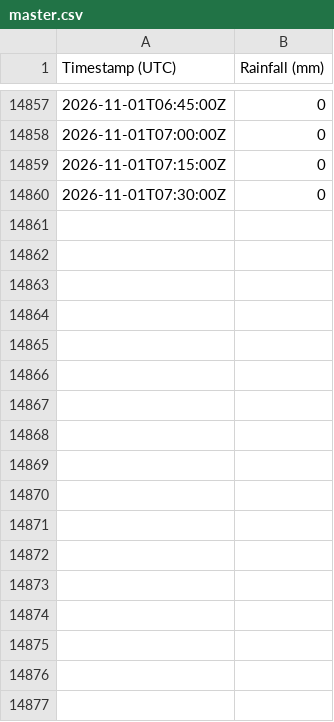
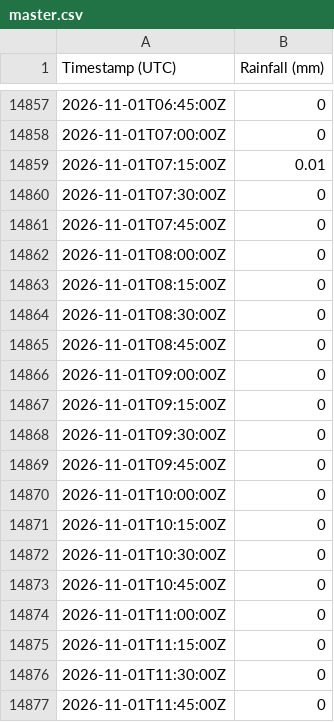
Before and after one commit to Loic-Chasseray/Rainfall-Data-Collector, a CSV file: master.csv, drawn as a sheet; only a part is shown, gaps mark what is left out; the diff covers the shown part only.

Commit message:
Daily data update

```diff
--- a/master.csv
+++ b/master.csv
@@ -14858,3 +14858,20 @@ Timestamp (UTC),Rainfall (mm)
 2026-11-01T07:00:00Z,0
-2026-11-01T07:15:00Z,0
+2026-11-01T07:15:00Z,0.01
 2026-11-01T07:30:00Z,0
+2026-11-01T07:45:00Z,0
+2026-11-01T08:00:00Z,0
+2026-11-01T08:15:00Z,0
+2026-11-01T08:30:00Z,0
+2026-11-01T08:45:00Z,0
+2026-11-01T09:00:00Z,0
+2026-11-01T09:15:00Z,0
+2026-11-01T09:30:00Z,0
+2026-11-01T09:45:00Z,0
+2026-11-01T10:00:00Z,0
+2026-11-01T10:15:00Z,0
+2026-11-01T10:30:00Z,0
+2026-11-01T10:45:00Z,0
+2026-11-01T11:00:00Z,0
+2026-11-01T11:15:00Z,0
+2026-11-01T11:30:00Z,0
+2026-11-01T11:45:00Z,0
```
Also changed, not shown: 14 added rows elsewhere in this file.
